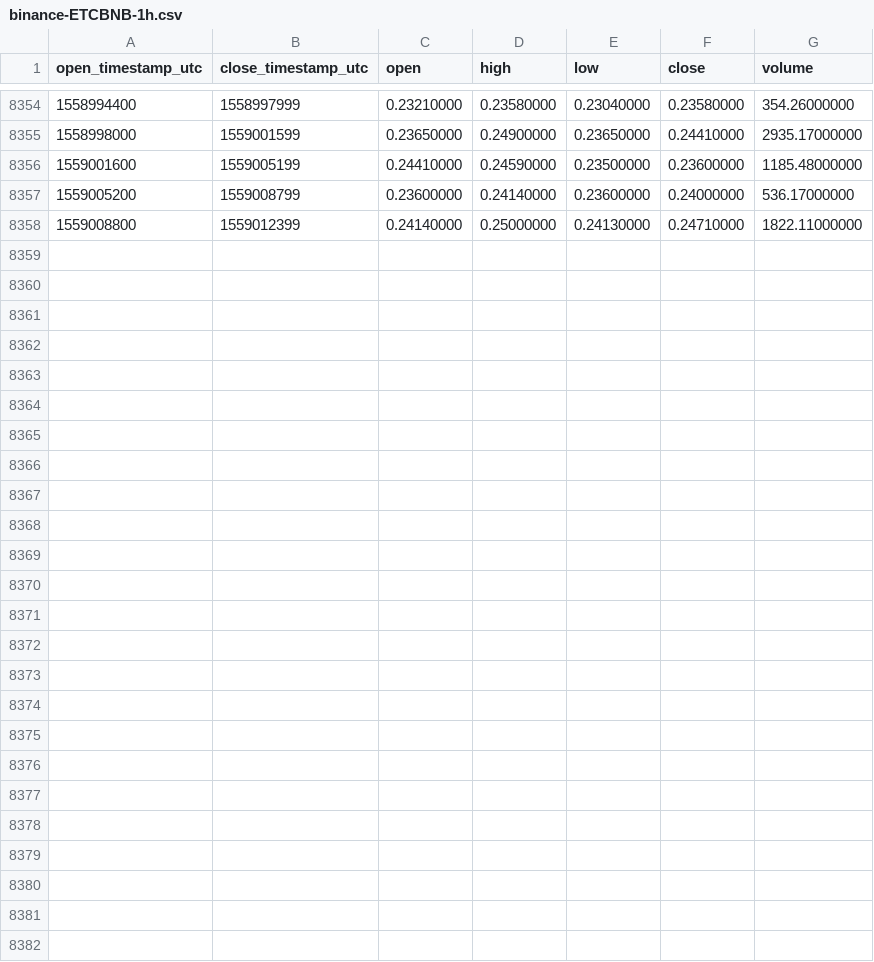
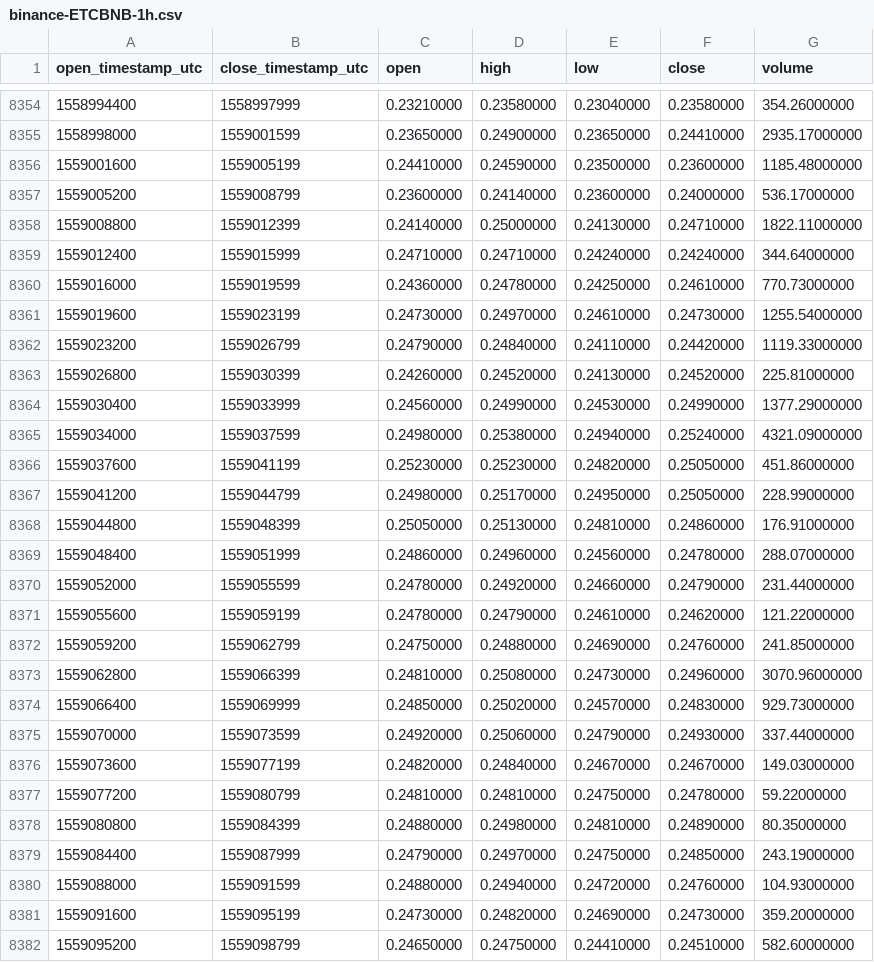
Before and after one commit to cryptobigbro/binance-ETCBNB, a CSV file: binance-ETCBNB-1h.csv, drawn as a sheet; only a part is shown, gaps mark what is left out; the diff names each change by its address in the sheet, - before the commit and + after, or states it on an @@ line.

Commit message:
Update OHLCV data.

```diff
--- a/binance-ETCBNB-1h.csv
+++ b/binance-ETCBNB-1h.csv
+row 8359: 1559012400 | 1559015999 | 0.24710000 | 0.24710000 | 0.24240000 | 0.24240000 | 344.64000000
+row 8360: 1559016000 | 1559019599 | 0.24360000 | 0.24780000 | 0.24250000 | 0.24610000 | 770.73000000
+row 8361: 1559019600 | 1559023199 | 0.24730000 | 0.24970000 | 0.24610000 | 0.24730000 | 1255.54000000
+row 8362: 1559023200 | 1559026799 | 0.24790000 | 0.24840000 | 0.24110000 | 0.24420000 | 1119.33000000
+row 8363: 1559026800 | 1559030399 | 0.24260000 | 0.24520000 | 0.24130000 | 0.24520000 | 225.81000000
+row 8364: 1559030400 | 1559033999 | 0.24560000 | 0.24990000 | 0.24530000 | 0.24990000 | 1377.29000000
+row 8365: 1559034000 | 1559037599 | 0.24980000 | 0.25380000 | 0.24940000 | 0.25240000 | 4321.09000000
+row 8366: 1559037600 | 1559041199 | 0.25230000 | 0.25230000 | 0.24820000 | 0.25050000 | 451.86000000
+row 8367: 1559041200 | 1559044799 | 0.24980000 | 0.25170000 | 0.24950000 | 0.25050000 | 228.99000000
+row 8368: 1559044800 | 1559048399 | 0.25050000 | 0.25130000 | 0.24810000 | 0.24860000 | 176.91000000
+row 8369: 1559048400 | 1559051999 | 0.24860000 | 0.24960000 | 0.24560000 | 0.24780000 | 288.07000000
+row 8370: 1559052000 | 1559055599 | 0.24780000 | 0.24920000 | 0.24660000 | 0.24790000 | 231.44000000
+row 8371: 1559055600 | 1559059199 | 0.24780000 | 0.24790000 | 0.24610000 | 0.24620000 | 121.22000000
+row 8372: 1559059200 | 1559062799 | 0.24750000 | 0.24880000 | 0.24690000 | 0.24760000 | 241.85000000
+row 8373: 1559062800 | 1559066399 | 0.24810000 | 0.25080000 | 0.24730000 | 0.24960000 | 3070.96000000
+row 8374: 1559066400 | 1559069999 | 0.24850000 | 0.25020000 | 0.24570000 | 0.24830000 | 929.73000000
+row 8375: 1559070000 | 1559073599 | 0.24920000 | 0.25060000 | 0.24790000 | 0.24930000 | 337.44000000
+row 8376: 1559073600 | 1559077199 | 0.24820000 | 0.24840000 | 0.24670000 | 0.24670000 | 149.03000000
+row 8377: 1559077200 | 1559080799 | 0.24810000 | 0.24810000 | 0.24750000 | 0.24780000 | 59.22000000
+row 8378: 1559080800 | 1559084399 | 0.24880000 | 0.24980000 | 0.24810000 | 0.24890000 | 80.35000000
+row 8379: 1559084400 | 1559087999 | 0.24790000 | 0.24970000 | 0.24750000 | 0.24850000 | 243.19000000
+row 8380: 1559088000 | 1559091599 | 0.24880000 | 0.24940000 | 0.24720000 | 0.24760000 | 104.93000000
+row 8381: 1559091600 | 1559095199 | 0.24730000 | 0.24820000 | 0.24690000 | 0.24730000 | 359.20000000
+row 8382: 1559095200 | 1559098799 | 0.24650000 | 0.24750000 | 0.24410000 | 0.24510000 | 582.60000000
```
Also changed, not shown: binance-ETCBNB-1d.csv.
